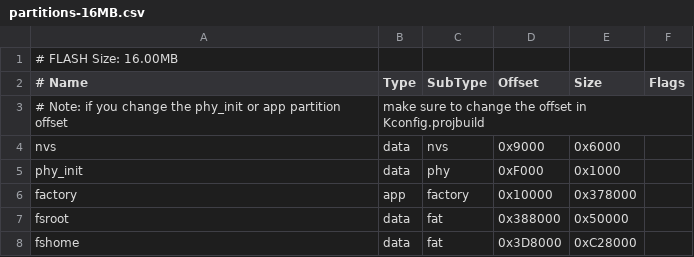
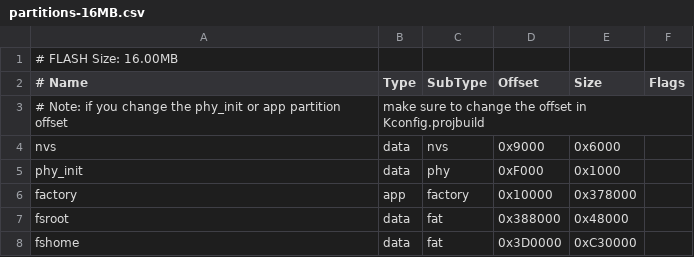
Before and after one commit to become-cool/beshell0.2, a CSV file: filesystem/partitions-16MB.csv, drawn as a sheet.

```diff
--- a/filesystem/partitions-16MB.csv
+++ b/filesystem/partitions-16MB.csv
@@ -6,3 +6,3 @@ phy_init, data, phy, 0xF000, 0x1000
 factory, app, factory, 0x10000, 0x378000
-fsroot, data, fat, 0x388000, 0x50000
-fshome, data, fat, 0x3D8000, 0xC28000
+fsroot, data, fat, 0x388000, 0x48000
+fshome, data, fat, 0x3D0000, 0xC30000
```
Also changed, not shown: filesystem/partitions-4MB.csv, 23 other files.
